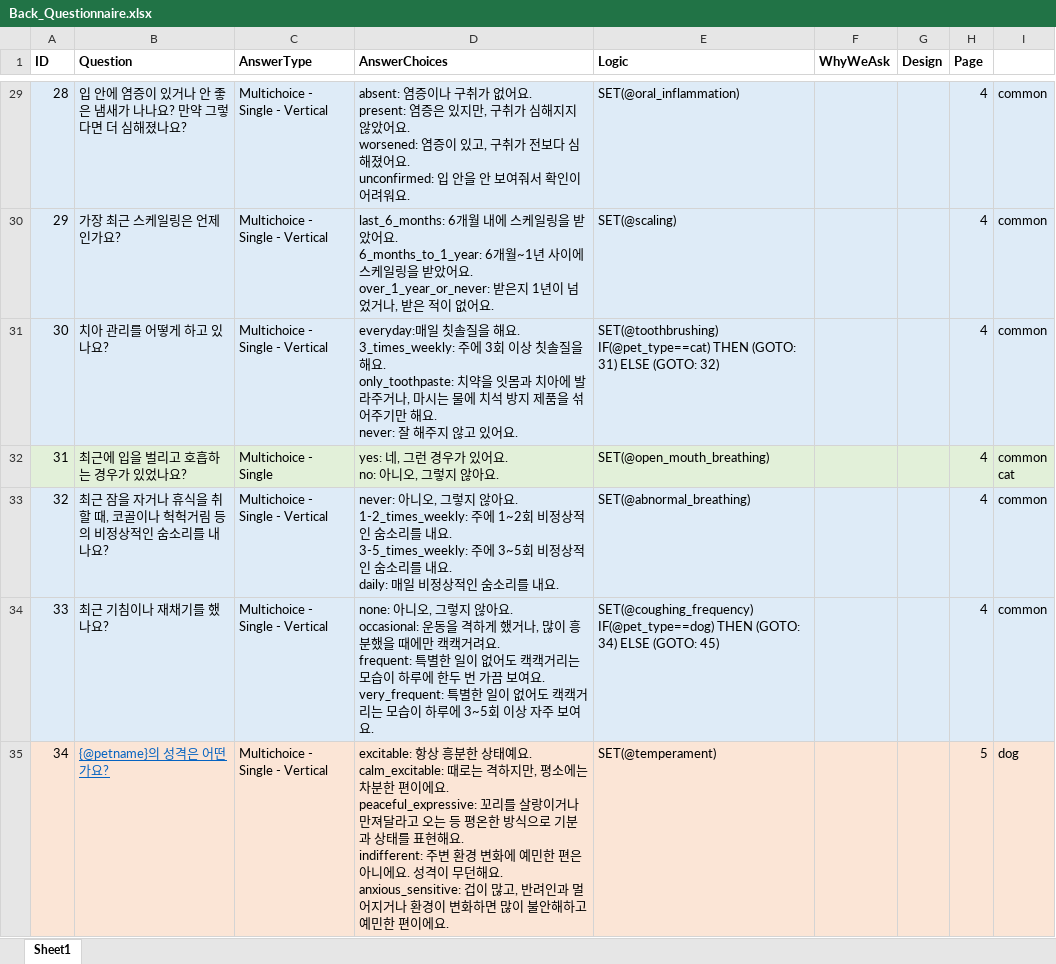
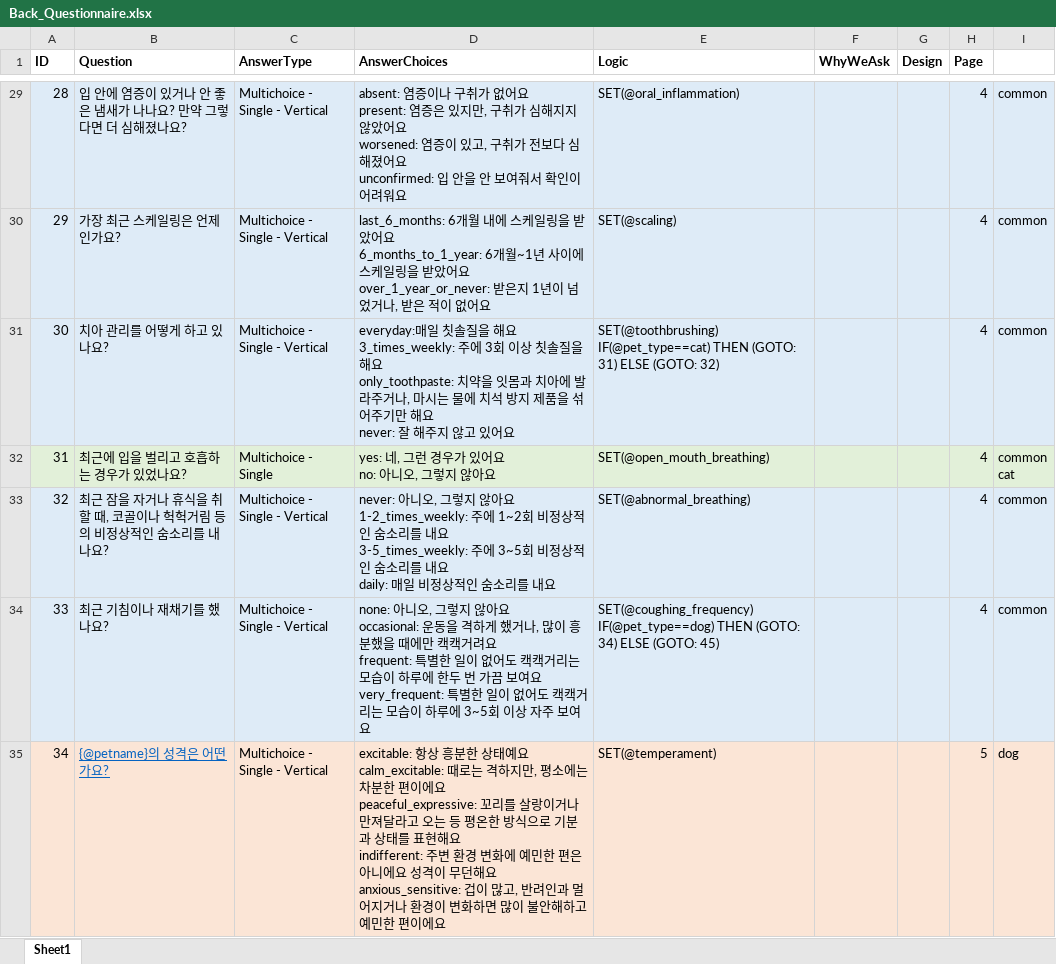
Before and after one commit to perpet-dev/equal-survey, an Excel workbook: Back_Questionnaire.xlsx, sheet Sheet1, drawn as a sheet; only a part is shown, gaps mark what is left out; values as stored, in another font and other column widths than the file's, no borders; ↵ is a line break in a cell; the diff covers the shown part only; the diff names each change by its address in the sheet, - before the commit and + after, or states it on an @@ line.

```diff
--- a/Back_Questionnaire.xlsx (sheet Sheet1)
+++ b/Back_Questionnaire.xlsx (sheet Sheet1)
-D29 (AnswerChoices): …없어요. ↵ present: 염증은 있지만, 구취가 심해지지 않았어요. ↵ worsened: 염증이 있고, 구취가 전보다 심해졌어요. ↵ unconfirmed: 입 안을 안 보여줘서 확인이 어려워요.
+D29 (AnswerChoices): …없어요 ↵ present: 염증은 있지만, 구취가 심해지지 않았어요 ↵ worsened: 염증이 있고, 구취가 전보다 심해졌어요 ↵ unconfirmed: 입 안을 안 보여줘서 확인이 어려워요
-D30 (AnswerChoices): …받았어요. ↵ 6_months_to_1_year: 6개월~1년 사이에 스케일링을 받았어요. ↵ over_1_year_or_never: 받은지 1년이 넘었거나, 받은 적이 없어요.
+D30 (AnswerChoices): …받았어요 ↵ 6_months_to_1_year: 6개월~1년 사이에 스케일링을 받았어요 ↵ over_1_year_or_never: 받은지 1년이 넘었거나, 받은 적이 없어요
-D31 (AnswerChoices): …을 해요. ↵ 3_times_weekly: 주에 3회 이상 칫솔질을 해요. ↵ only_toothpaste: 치약을 잇몸과 치아에 발라주거나, 마시는 물에 치석 방지 제품을 섞어주기만 해요. ↵ never: 잘 해주지 않고 있어요.
+D31 (AnswerChoices): …을 해요 ↵ 3_times_weekly: 주에 3회 이상 칫솔질을 해요 ↵ only_toothpaste: 치약을 잇몸과 치아에 발라주거나, 마시는 물에 치석 방지 제품을 섞어주기만 해요 ↵ never: 잘 해주지 않고 있어요
-D32 (AnswerChoices): yes: 네, 그런 경우가 있어요. ↵ no: 아니오, 그렇지 않아요.
+D32 (AnswerChoices): yes: 네, 그런 경우가 있어요 ↵ no: 아니오, 그렇지 않아요
-D33 (AnswerChoices): …않아요. ↵ 1-2_times_weekly: 주에 1~2회 비정상적인 숨소리를 내요. ↵ 3-5_times_weekly: 주에 3~5회 비정상적인 숨소리를 내요. ↵ daily: 매일 비정상적인 숨소리를 내요.
+D33 (AnswerChoices): …않아요 ↵ 1-2_times_weekly: 주에 1~2회 비정상적인 숨소리를 내요 ↵ 3-5_times_weekly: 주에 3~5회 비정상적인 숨소리를 내요 ↵ daily: 매일 비정상적인 숨소리를 내요
-D34 (AnswerChoices): …않아요. ↵ occasional: 운동을 격하게 했거나, 많이 흥분했을 때에만 캑캑거려요. ↵ frequent: 특별한 일이 없어도 캑캑거리는 모습이 하루에 한두 번 가끔 보여요. ↵ very_frequent: 특별한 일이 없어도 캑캑거리는 모습이 하루에 3~5회 이상 자주 보여요.
+D34 (AnswerChoices): …않아요 ↵ occasional: 운동을 격하게 했거나, 많이 흥분했을 때에만 캑캑거려요 ↵ frequent: 특별한 일이 없어도 캑캑거리는 모습이 하루에 한두 번 가끔 보여요 ↵ very_frequent: 특별한 일이 없어도 캑캑거리는 모습이 하루에 3~5회 이상 자주 보여요
-D35 (AnswerChoices): …상태예요. ↵ calm_excitable: 때로는 격하지만, 평소에는 차분한 편이에요. ↵ peaceful_expressive: 꼬리를 살랑이거나 만져달라고 오는 등 평온한 방식으로 기분과 상태를 표현해요. ↵ indifferent: 주변 환경 변화에 예민한 편은 아니에요. 성격이 무던해요. ↵ anxious_sensitive: 겁이 많고, 반려인과 멀어지거나 환경이 변화하면 많이 불안해하고 예민한 편이에요.
+D35 (AnswerChoices): …상태예요 ↵ calm_excitable: 때로는 격하지만, 평소에는 차분한 편이에요 ↵ peaceful_expressive: 꼬리를 살랑이거나 만져달라고 오는 등 평온한 방식으로 기분과 상태를 표현해요 ↵ indifferent: 주변 환경 변화에 예민한 편은 아니에요 성격이 무던해요 ↵ anxious_sensitive: 겁이 많고, 반려인과 멀어지거나 환경이 변화하면 많이 불안해하고 예민한 편이에요
```
Also changed, not shown: 57 edited cells elsewhere in this sheet, PerpetHealthCheckIntro.xlsx, test.xlsx, 54 other files.
